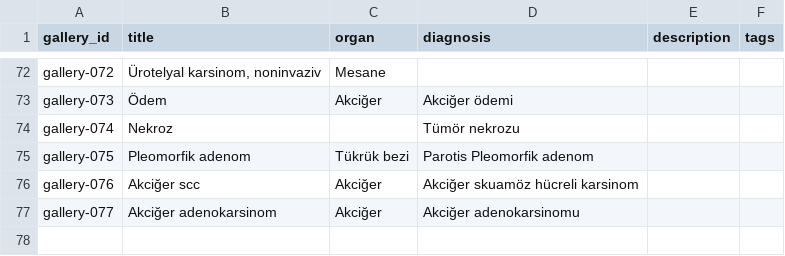
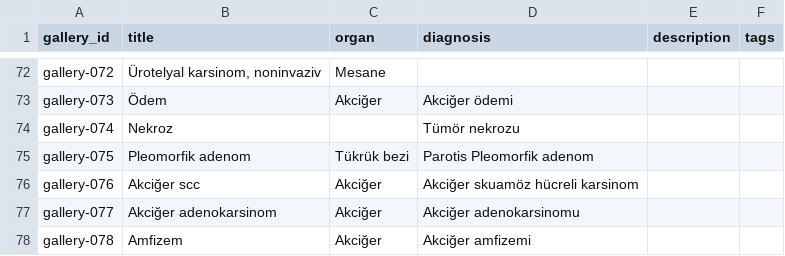
Before and after one commit to patolojipratik/galeri, a CSV file: slayt_bilgileri.csv, drawn as a sheet; only a part is shown, gaps mark what is left out; the diff names each change by its address in the sheet, - before the commit and + after, or states it on an @@ line.

```diff
--- a/slayt_bilgileri.csv
+++ b/slayt_bilgileri.csv
+row 78: gallery-078 | Amfizem | Akciğer | Akciğer amfizemi
```
Also changed, not shown: 2 other files.
